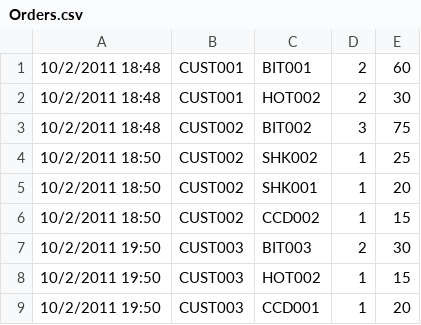
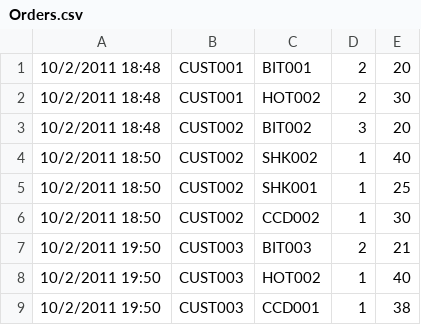
Before and after one commit to keziyamthomas/CW2_ASE, a CSV file: Orders.csv, drawn as a sheet.

```diff
--- a/Orders.csv
+++ b/Orders.csv
@@ -1,9 +1,9 @@
-10/2/2011 18:48,CUST001,BIT001,2,60
+10/2/2011 18:48,CUST001,BIT001,2,20
 10/2/2011 18:48,CUST001,HOT002,2,30
-10/2/2011 18:48,CUST002,BIT002,3,75
-10/2/2011 18:50,CUST002,SHK002,1,25
-10/2/2011 18:50,CUST002,SHK001,1,20
-10/2/2011 18:50,CUST002,CCD002,1,15
-10/2/2011 19:50,CUST003,BIT003,2,30
-10/2/2011 19:50,CUST003,HOT002,1,15
-10/2/2011 19:50,CUST003,CCD001,1,20
+10/2/2011 18:48,CUST002,BIT002,3,20
+10/2/2011 18:50,CUST002,SHK002,1,40
+10/2/2011 18:50,CUST002,SHK001,1,25
+10/2/2011 18:50,CUST002,CCD002,1,30
+10/2/2011 19:50,CUST003,BIT003,2,21
+10/2/2011 19:50,CUST003,HOT002,1,40
+10/2/2011 19:50,CUST003,CCD001,1,38
```
Also changed, not shown: Items.csv.
